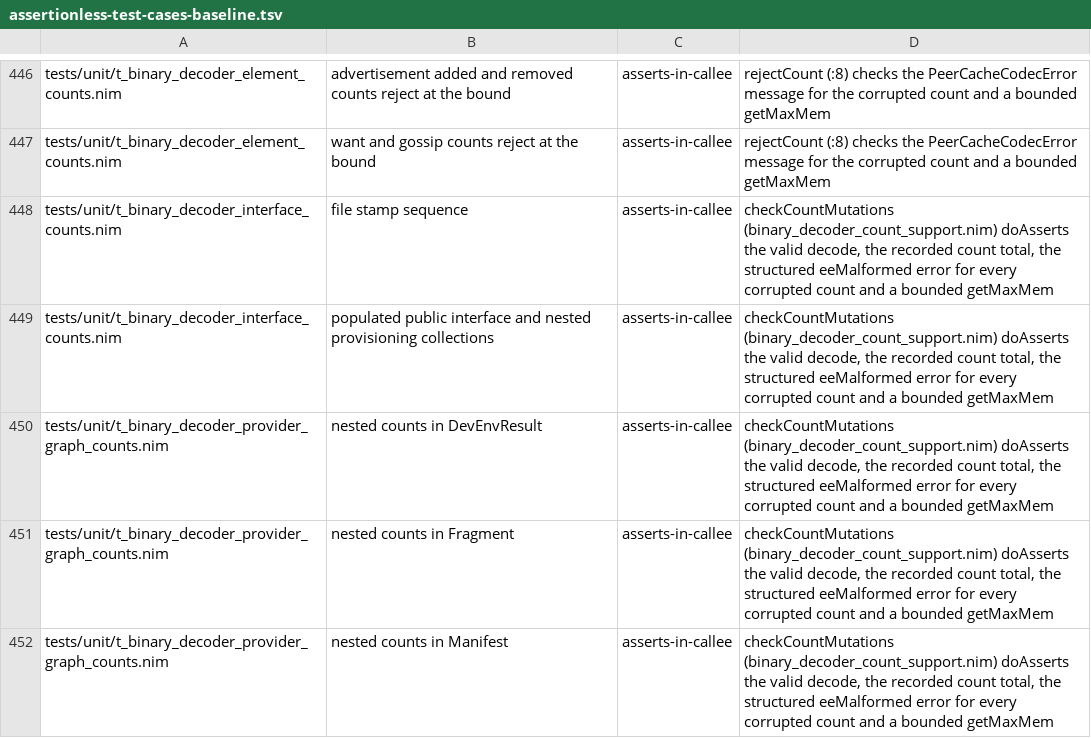
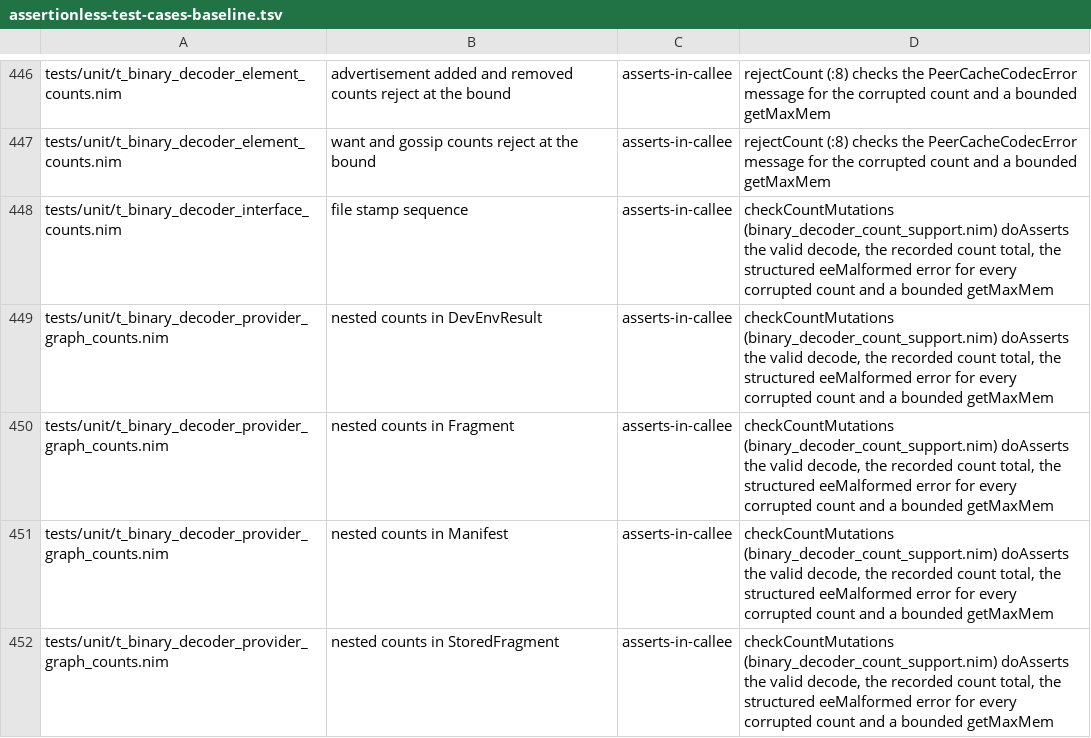
Before and after one commit to metacraft-labs/reprobuild, a TSV file: scripts/assertionless-test-cases-baseline.tsv, drawn as a sheet; only a part is shown, gaps mark what is left out; the shorter side is filled out with more unchanged rows; the diff names each change by its address in the sheet, - before the commit and + after, or states it on an @@ line.

Commit message:
fix(tests): bound the count fixture's walk over cyclic types
The interface bounded-count test died with "call depth limit reached"
before checking anything. Its fixture fills every seq with one element
and recurses into every object field, and since a tarball provisioning
entry holds the tool uses its gem step builds with (gemBuildUses), the
interface types are mutually recursive: InterfaceToolUse ->
InterfaceTarballProvisioning -> InterfaceToolUse. The walk never
terminated, so no element count in the interface payload was checked.

populateCountFixture now tracks the object types on the current path and
leaves a seq empty when its element type is already on the path and a
cycle has already been walked once. Each cycle is therefore expanded
exactly one level: gemBuildUses is populated, its tool use carries its
own collections, and their counts are corrupted and must be refused
before allocation like every other count. Acyclic fixtures are walked
exactly as before; the other decoder count tests keep their totals.

The test asserts that the fixture reaches gemBuildUses once and stops,
both under a tool use and under a provisioning contribution, and the
expected count total moves from 78 to the measured 139 (every one of
them rejected with "element count exceeds remaining bytes"). The case
now asserts directly, so it leaves the assertionless-case baseline.

Fixes issue 2026-11-26-the-bounded-count-decoder-test-recurses-forever-since-tarball-provisioning-holds-tool-uses.md

```diff
--- a/scripts/assertionless-test-cases-baseline.tsv
+++ b/scripts/assertionless-test-cases-baseline.tsv
-row 449: tests/unit/t_binary_decoder_interface_counts.nim | populated public interface and nested provisioning collections | asserts-in-callee | checkCountMutations (binary_decoder_count_support.nim) doAsserts the valid decode, the recorded count total, the structured eeMalformed error for every corrupted count and a bounded getMaxMem
```
Also changed, not shown: 2 other files.
